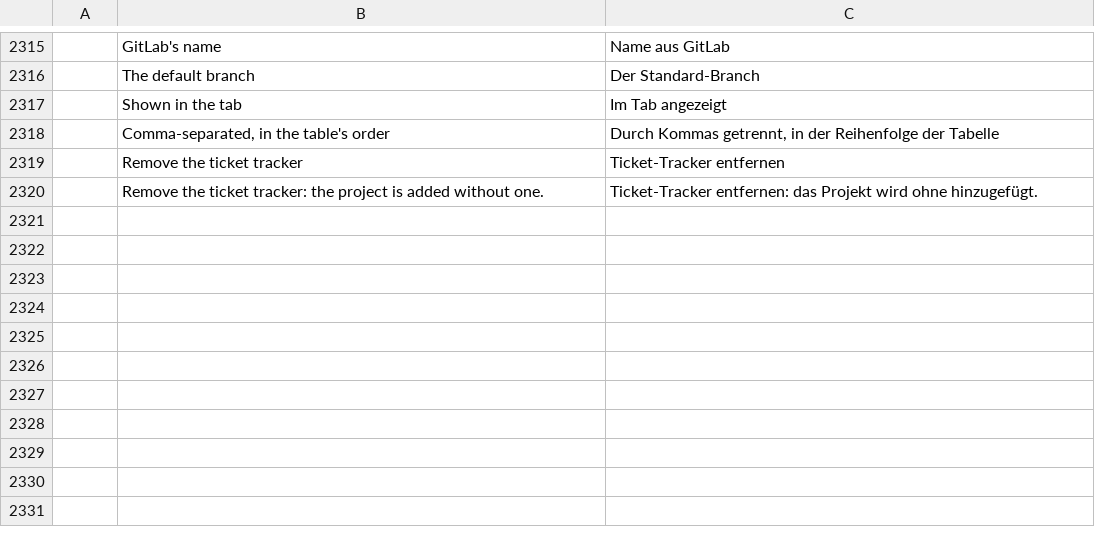
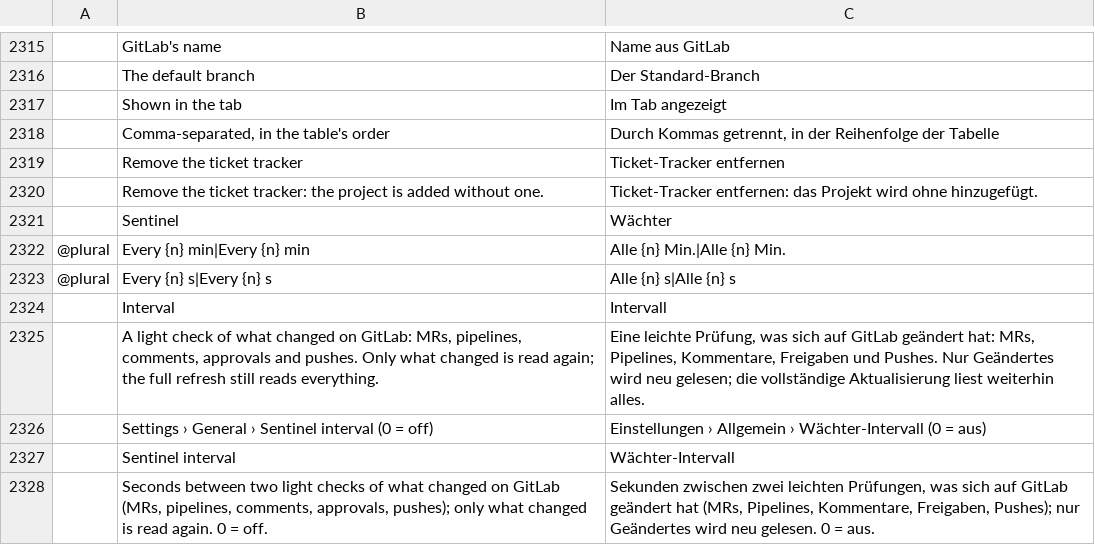
Before and after one commit to julien-langlois/gitlab-tracker, a TSV file: gitlab-tracker/i18n/de.tsv, drawn as a sheet; only a part is shown, gaps mark what is left out; the diff names each change by its address in the sheet, - before the commit and + after, or states it on an @@ line.

```diff
--- a/gitlab-tracker/i18n/de.tsv
+++ b/gitlab-tracker/i18n/de.tsv
+row 2321:  | Sentinel | Wächter
+row 2322: @plural | Every {n} min|Every {n} min | Alle {n} Min.|Alle {n} Min.
+row 2323: @plural | Every {n} s|Every {n} s | Alle {n} s|Alle {n} s
+row 2324:  | Interval | Intervall
+row 2325:  | A light check of what changed on GitLab: MRs, pipelines, comments, approvals and pushes. Only what changed is read again; the full refresh still reads everything. | Eine leichte Prüfung, was sich auf GitLab geändert hat: MRs, Pipelines, Kommentare, Freigaben und Pushes. Nur Geändertes wird neu gelesen; die vollständige Aktualisierung liest weiterhin alles.
+row 2326:  | Settings › General › Sentinel interval (0 = off) | Einstellungen › Allgemein › Wächter-Intervall (0 = aus)
+row 2327:  | Sentinel interval | Wächter-Intervall
+row 2328:  | Seconds between two light checks of what changed on GitLab (MRs, pipelines, comments, approvals, pushes); only what changed is read again. 0 = off. | Sekunden zwischen zwei leichten Prüfungen, was sich auf GitLab geändert hat (MRs, Pipelines, Kommentare, Freigaben, Pushes); nur Geändertes wird neu gelesen. 0 = aus.
```
Also changed, not shown: gitlab-tracker/i18n/es.tsv, gitlab-tracker/i18n/fr.tsv, 24 other files.
